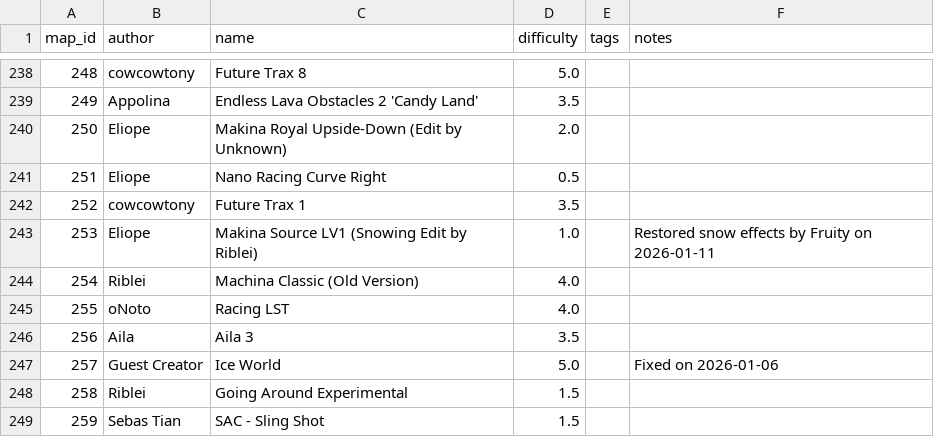
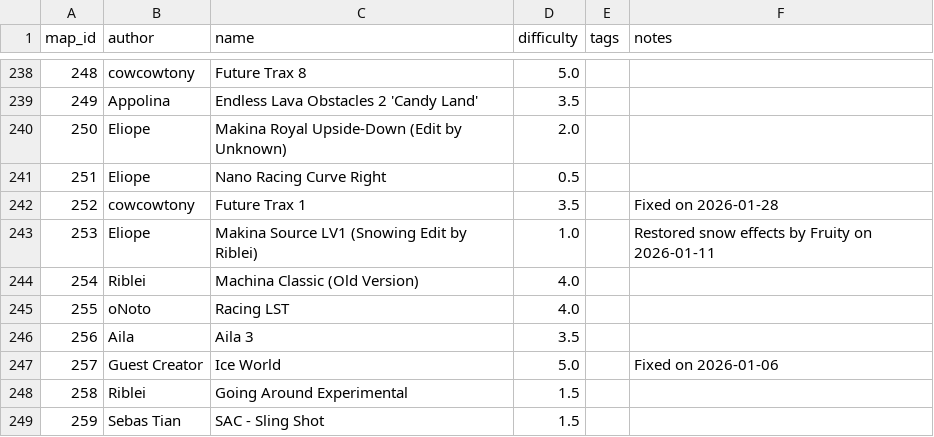
Before and after one commit to vv4t/Aottg2-Racing-Maps, a CSV file: maps.csv, drawn as a sheet; only a part is shown, gaps mark what is left out.

Commit message:
Update maps.csv

```diff
--- a/maps.csv
+++ b/maps.csv
@@ -241,3 +241,3 @@ map_id|author|name|difficulty|tags|notes
 251|Eliope|Nano Racing Curve Right|0.5||
-252|cowcowtony|Future Trax 1|3.5||
+252|cowcowtony|Future Trax 1|3.5||Fixed on 2026-01-28
 253|Eliope|Makina Source LV1 (Snowing Edit by Riblei)|1.0||Restored snow effects by Fruity on 2026-01-11
```
